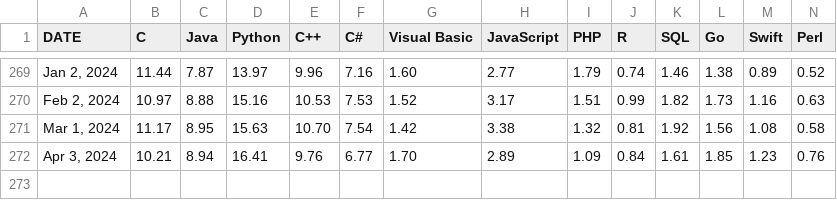
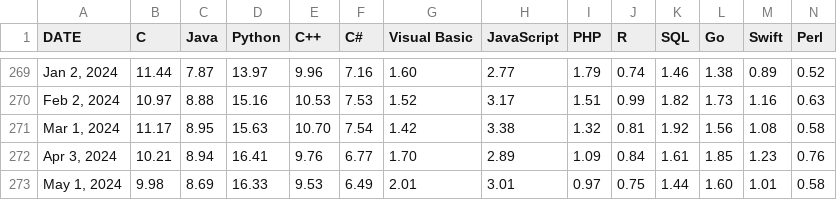
Before and after one commit to toUpperCase78/tiobe-index-ratings, a CSV file: Tiobe_Index_All_Ratings_May2024.csv (was Tiobe_Index_All_Ratings_April2024.csv), drawn as a sheet; only a part is shown, gaps mark what is left out; rows hold the shown columns only; the diff names each change by its address in the sheet, - before the commit and + after, or states it on an @@ line.

Commit message:
TIOBE Index All Ratings - May 2024

```diff
--- a/Tiobe_Index_All_Ratings_April2024.csv
+++ b/Tiobe_Index_All_Ratings_May2024.csv
+row 273: May 1, 2024 | 9.98 | 8.69 | 16.33 | 9.53 | 6.49 | 2.01 | 3.01 | 0.97 | 0.75 | 1.44 | 1.60 | 1.01 | 0.58
```
